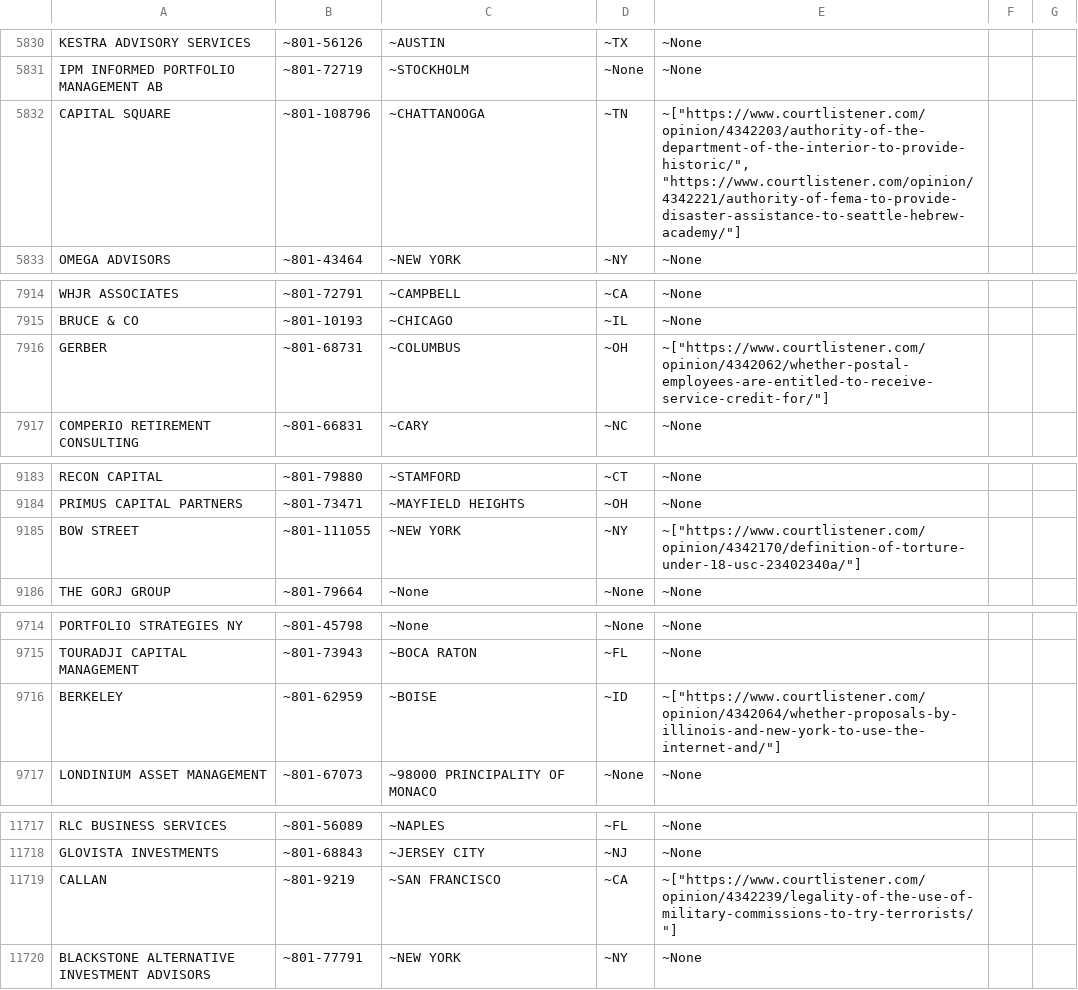
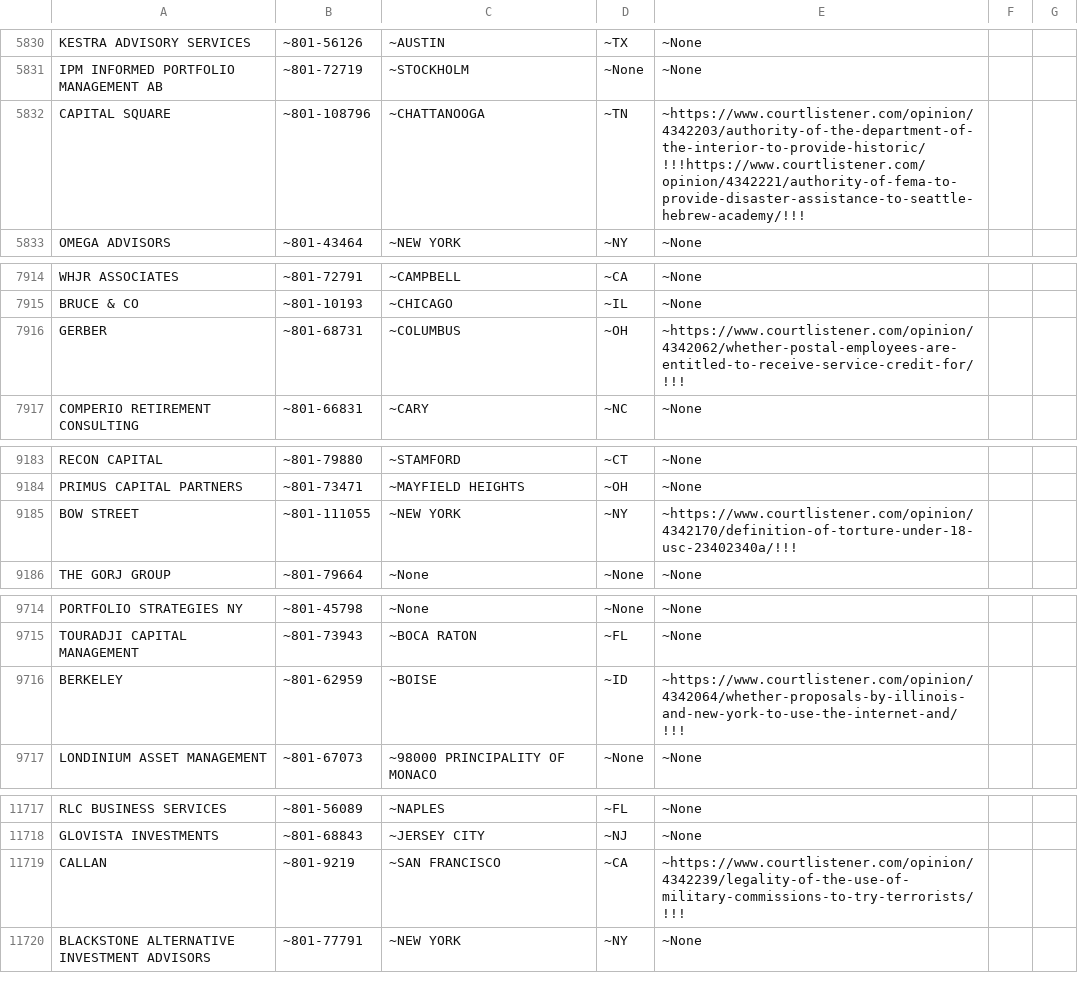
Before and after one commit to petosa/datadome, a CSV file: info.csv, drawn as a sheet; only a part is shown, gaps mark what is left out; the diff covers the shown part only.

```diff
--- a/info.csv
+++ b/info.csv
@@ -5831,3 +5831,3 @@ KESTRA ADVISORY SERVICES|~801-56126|~AUSTIN|~TX|~None
 IPM INFORMED PORTFOLIO MANAGEMENT AB|~801-72719|~STOCKHOLM|~None|~None
-CAPITAL SQUARE|~801-108796|~CHATTANOOGA|~TN|~["https://www.courtlistener.com/opinion/4342203/authority-of-the-department-of-the-interior-to-provide-historic/", "https://www.courtlistener.com/opinion/4342221/authority-of-fema-to-provide-disaster-assistance-to-seattle-hebrew-academy/"]
+CAPITAL SQUARE|~801-108796|~CHATTANOOGA|~TN|~https://www.courtlistener.com/opinion/4342203/authority-of-the-department-of-the-interior-to-provide-historic/!!!https://www.courtlistener.com/opinion/4342221/authority-of-fema-to-provide-disaster-assistance-to-seattle-hebrew-academy/!!!
 OMEGA ADVISORS|~801-43464|~NEW YORK|~NY|~None
@@ -7915,3 +7915,3 @@ WHJR ASSOCIATES|~801-72791|~CAMPBELL|~CA|~None
 BRUCE & CO|~801-10193|~CHICAGO|~IL|~None
-GERBER|~801-68731|~COLUMBUS|~OH|~["https://www.courtlistener.com/opinion/4342062/whether-postal-employees-are-entitled-to-receive-service-credit-for/"]
+GERBER|~801-68731|~COLUMBUS|~OH|~https://www.courtlistener.com/opinion/4342062/whether-postal-employees-are-entitled-to-receive-service-credit-for/!!!
 COMPERIO RETIREMENT CONSULTING|~801-66831|~CARY|~NC|~None
@@ -9184,3 +9184,3 @@ RECON CAPITAL|~801-79880|~STAMFORD|~CT|~None
 PRIMUS CAPITAL PARTNERS|~801-73471|~MAYFIELD HEIGHTS|~OH|~None
-BOW STREET|~801-111055|~NEW YORK|~NY|~["https://www.courtlistener.com/opinion/4342170/definition-of-torture-under-18-usc-23402340a/"]
+BOW STREET|~801-111055|~NEW YORK|~NY|~https://www.courtlistener.com/opinion/4342170/definition-of-torture-under-18-usc-23402340a/!!!
 THE GORJ GROUP|~801-79664|~None|~None|~None
@@ -9715,3 +9715,3 @@ PORTFOLIO STRATEGIES  NY|~801-45798|~None|~None|~None
 TOURADJI CAPITAL MANAGEMENT|~801-73943|~BOCA RATON|~FL|~None
-BERKELEY|~801-62959|~BOISE|~ID|~["https://www.courtlistener.com/opinion/4342064/whether-proposals-by-illinois-and-new-york-to-use-the-internet-and/"]
+BERKELEY|~801-62959|~BOISE|~ID|~https://www.courtlistener.com/opinion/4342064/whether-proposals-by-illinois-and-new-york-to-use-the-internet-and/!!!
 LONDINIUM ASSET MANAGEMENT|~801-67073|~98000 PRINCIPALITY OF MONACO|~None|~None
@@ -11718,3 +11718,3 @@ RLC BUSINESS SERVICES|~801-56089|~NAPLES|~FL|~None
 GLOVISTA INVESTMENTS|~801-68843|~JERSEY CITY|~NJ|~None
-CALLAN|~801-9219|~SAN FRANCISCO|~CA|~["https://www.courtlistener.com/opinion/4342239/legality-of-the-use-of-military-commissions-to-try-terrorists/"]
+CALLAN|~801-9219|~SAN FRANCISCO|~CA|~https://www.courtlistener.com/opinion/4342239/legality-of-the-use-of-military-commissions-to-try-terrorists/!!!
 BLACKSTONE ALTERNATIVE INVESTMENT ADVISORS|~801-77791|~NEW YORK|~NY|~None
```
Also changed, not shown: 5 edited cells elsewhere in this file, 3 other files.
